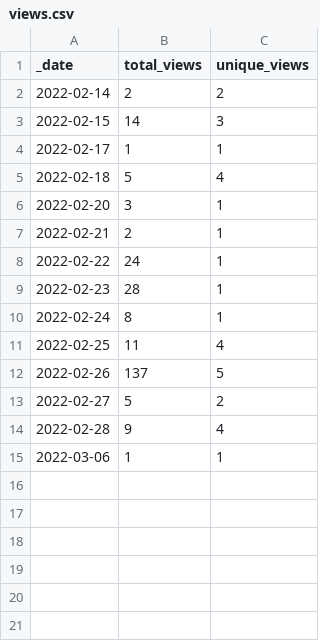
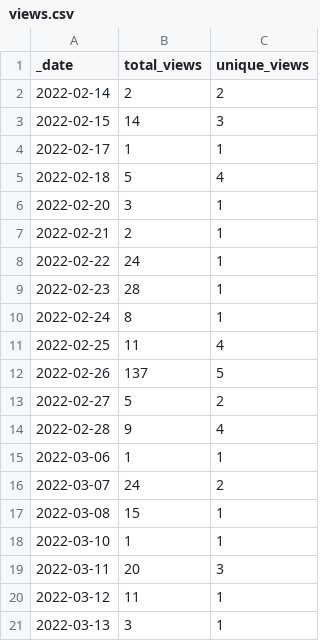
Before and after one commit to HerrNamenlos123/JTAG_Interface, a CSV file: traffic/views.csv, drawn as a sheet; the diff names each change by its address in the sheet, - before the commit and + after, or states it on an @@ line.

Commit message:
GitHub traffic

```diff
--- a/traffic/views.csv
+++ b/traffic/views.csv
+row 16: 2022-03-07 | 24 | 2
+row 17: 2022-03-08 | 15 | 1
+row 18: 2022-03-10 | 1 | 1
+row 19: 2022-03-11 | 20 | 3
+row 20: 2022-03-12 | 11 | 1
+row 21: 2022-03-13 | 3 | 1
```
Also changed, not shown: 2 other files.
